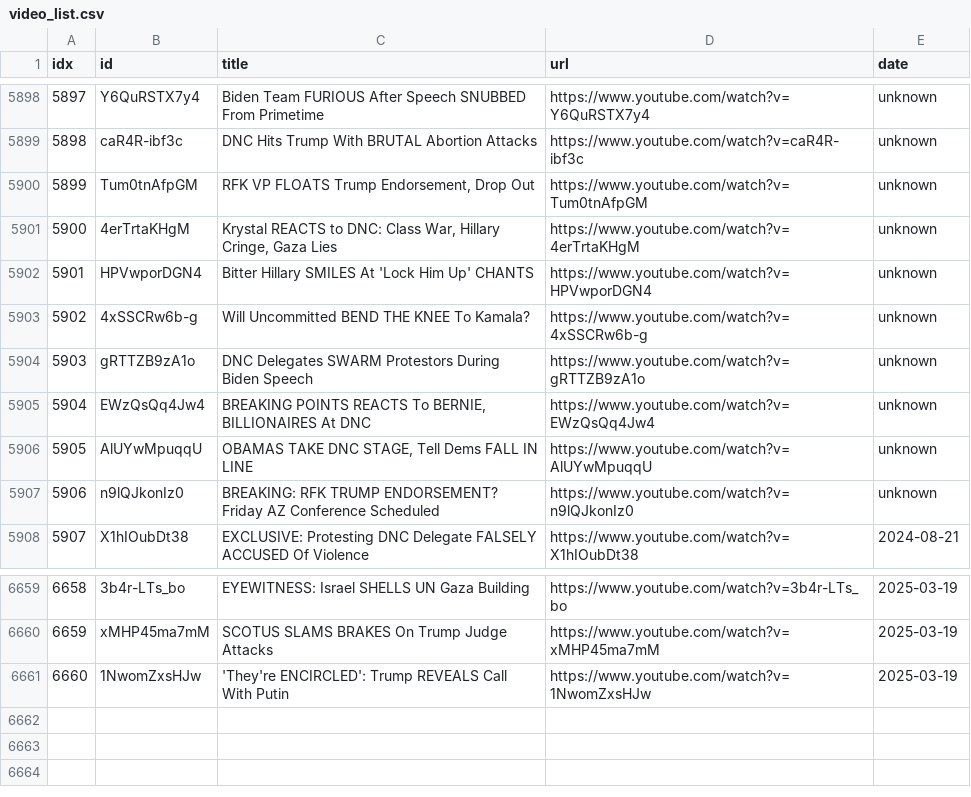
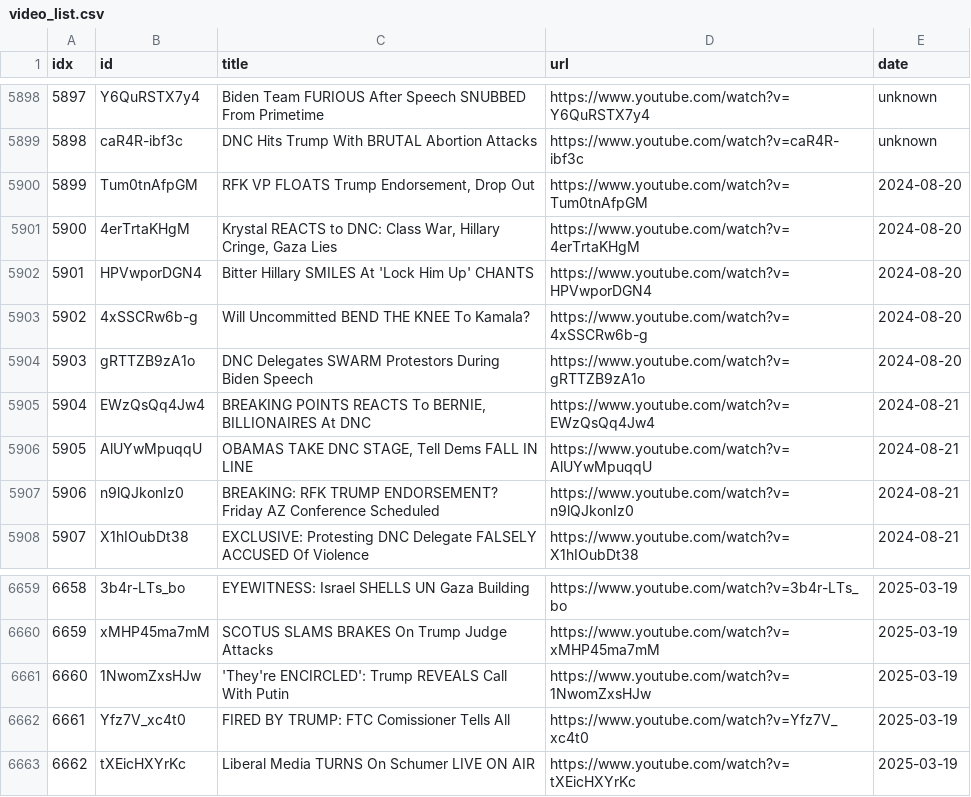
Before and after one commit to sumsjp/Break-Points, a CSV file: src/video_list.csv, drawn as a sheet; only a part is shown, gaps mark what is left out.

```diff
--- a/src/video_list.csv
+++ b/src/video_list.csv
@@ -5899,10 +5899,10 @@ idx,id,title,url,date
 5898,caR4R-ibf3c,DNC Hits Trump With BRUTAL Abortion Attacks,https://www.youtube.com/watch?v=caR4R-ibf3c,unknown
-5899,Tum0tnAfpGM,"RFK VP FLOATS Trump Endorsement, Drop Out",https://www.youtube.com/watch?v=Tum0tnAfpGM,unknown
-5900,4erTrtaKHgM,"Krystal REACTS to DNC: Class War, Hillary Cringe, Gaza Lies",https://www.youtube.com/watch?v=4erTrtaKHgM,unknown
-5901,HPVwporDGN4,Bitter Hillary SMILES At 'Lock Him Up' CHANTS,https://www.youtube.com/watch?v=HPVwporDGN4,unknown
-5902,4xSSCRw6b-g,Will Uncommitted BEND THE KNEE To Kamala?,https://www.youtube.com/watch?v=4xSSCRw6b-g,unknown
-5903,gRTTZB9zA1o,DNC Delegates SWARM Protestors During Biden Speech,https://www.youtube.com/watch?v=gRTTZB9zA1o,unknown
-5904,EWzQsQq4Jw4,"BREAKING POINTS REACTS To BERNIE, BILLIONAIRES At DNC",https://www.youtube.com/watch?v=EWzQsQq4Jw4,unknown
-5905,AlUYwMpuqqU,"OBAMAS TAKE DNC STAGE, Tell Dems FALL IN LINE",https://www.youtube.com/watch?v=AlUYwMpuqqU,unknown
-5906,n9lQJkonIz0,BREAKING: RFK TRUMP ENDORSEMENT? Friday AZ Conference Scheduled,https://www.youtube.com/watch?v=n9lQJkonIz0,unknown
+5899,Tum0tnAfpGM,"RFK VP FLOATS Trump Endorsement, Drop Out",https://www.youtube.com/watch?v=Tum0tnAfpGM,2024-08-20
+5900,4erTrtaKHgM,"Krystal REACTS to DNC: Class War, Hillary Cringe, Gaza Lies",https://www.youtube.com/watch?v=4erTrtaKHgM,2024-08-20
+5901,HPVwporDGN4,Bitter Hillary SMILES At 'Lock Him Up' CHANTS,https://www.youtube.com/watch?v=HPVwporDGN4,2024-08-20
+5902,4xSSCRw6b-g,Will Uncommitted BEND THE KNEE To Kamala?,https://www.youtube.com/watch?v=4xSSCRw6b-g,2024-08-20
+5903,gRTTZB9zA1o,DNC Delegates SWARM Protestors During Biden Speech,https://www.youtube.com/watch?v=gRTTZB9zA1o,2024-08-20
+5904,EWzQsQq4Jw4,"BREAKING POINTS REACTS To BERNIE, BILLIONAIRES At DNC",https://www.youtube.com/watch?v=EWzQsQq4Jw4,2024-08-21
+5905,AlUYwMpuqqU,"OBAMAS TAKE DNC STAGE, Tell Dems FALL IN LINE",https://www.youtube.com/watch?v=AlUYwMpuqqU,2024-08-21
+5906,n9lQJkonIz0,BREAKING: RFK TRUMP ENDORSEMENT? Friday AZ Conference Scheduled,https://www.youtube.com/watch?v=n9lQJkonIz0,2024-08-21
 5907,X1hIOubDt38,EXCLUSIVE: Protesting DNC Delegate FALSELY ACCUSED Of Violence,https://www.youtube.com/watch?v=X1hIOubDt38,2024-08-21
@@ -6661 +6661,3 @@ idx,id,title,url,date
 6660,1NwomZxsHJw,'They're ENCIRCLED': Trump REVEALS Call With Putin,https://www.youtube.com/watch?v=1NwomZxsHJw,2025-03-19
+6661,Yfz7V_xc4t0,FIRED BY TRUMP: FTC Comissioner Tells All,https://www.youtube.com/watch?v=Yfz7V_xc4t0,2025-03-19
+6662,tXEicHXYrKc,Liberal Media TURNS On Schumer LIVE ON AIR,https://www.youtube.com/watch?v=tXEicHXYrKc,2025-03-19
```
Also changed, not shown: 24 other files.
